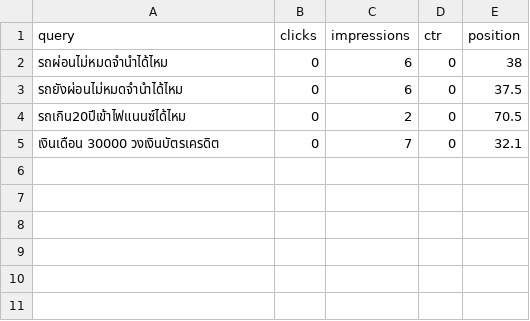
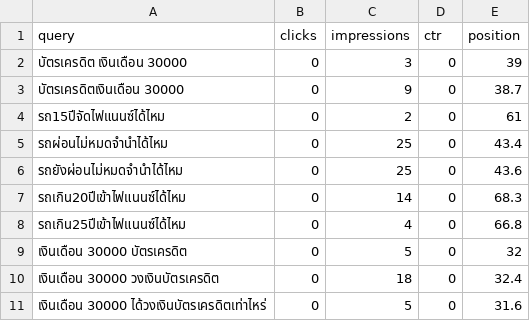
Before and after one commit to kunanonmaneerat-stack/ngernduangold-site, a CSV file: automation-log/gsc-queries.csv, drawn as a sheet.

```diff
--- a/automation-log/gsc-queries.csv
+++ b/automation-log/gsc-queries.csv
@@ -1,5 +1,11 @@
 query,clicks,impressions,ctr,position
-รถผ่อนไม่หมดจํานําได้ไหม,0,6,0,38
-รถยังผ่อนไม่หมดจํานําได้ไหม,0,6,0,37.5
-รถเกิน20ปีเข้าไฟแนนซ์ได้ไหม,0,2,0,70.5
-เงินเดือน 30000 วงเงินบัตรเครดิต,0,7,0,32.1
+บัตรเครดิต เงินเดือน 30000,0,3,0,39
+บัตรเครดิตเงินเดือน 30000,0,9,0,38.7
+รถ15ปีจัดไฟแนนซ์ได้ไหม,0,2,0,61
+รถผ่อนไม่หมดจํานําได้ไหม,0,25,0,43.4
+รถยังผ่อนไม่หมดจํานําได้ไหม,0,25,0,43.6
+รถเกิน20ปีเข้าไฟแนนซ์ได้ไหม,0,14,0,68.3
+รถเกิน25ปีเข้าไฟแนนซ์ได้ไหม,0,4,0,66.8
+เงินเดือน 30000 บัตรเครดิต,0,5,0,32
+เงินเดือน 30000 วงเงินบัตรเครดิต,0,18,0,32.4
+เงินเดือน 30000 ได้วงเงินบัตรเครดิตเท่าไหร่,0,5,0,31.6
```
Also changed, not shown: automation-log/gsc-pages.csv, 10 other files.
